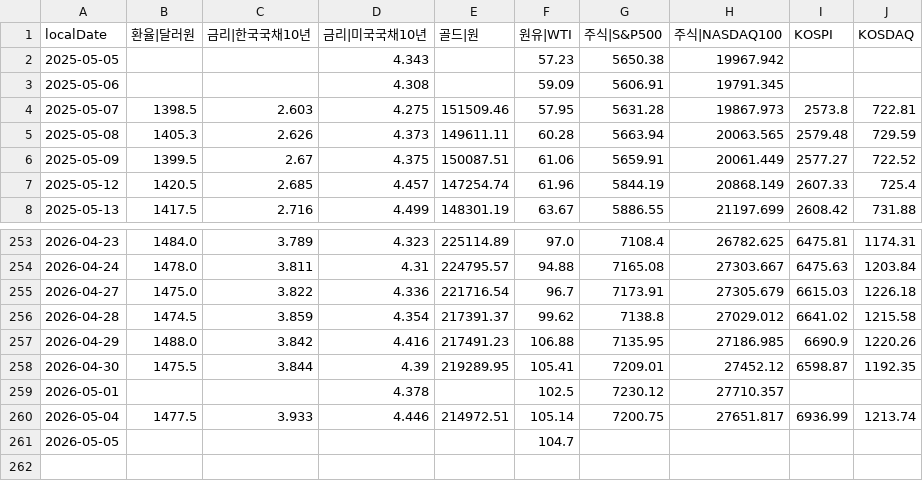
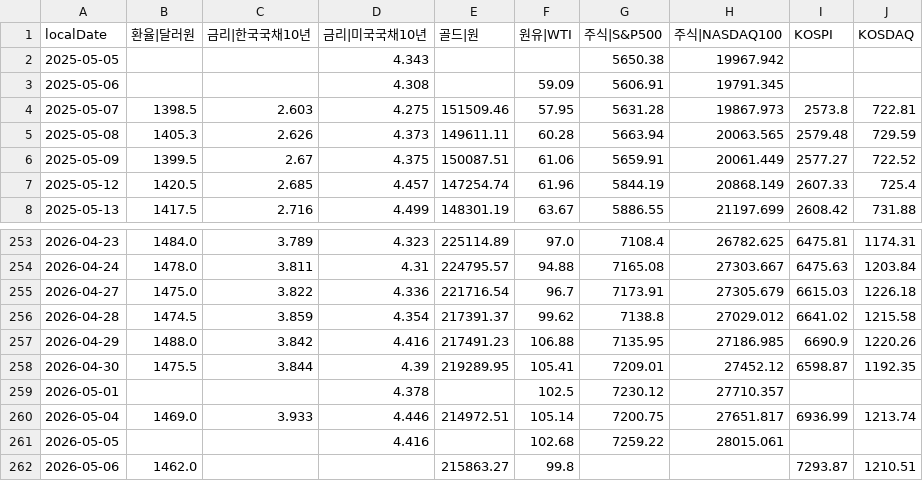
Before and after one commit to pinedance/quant-data-open, a TSV file: output/KR/economy/D/markets.tsv, drawn as a sheet; only a part is shown, gaps mark what is left out.

```diff
--- a/output/KR/economy/D/markets.tsv
+++ b/output/KR/economy/D/markets.tsv
@@ -1,3 +1,3 @@
 localDate	환율|달러원	금리|한국국채10년	금리|미국국채10년	골드|원	원유|WTI	주식|S&P500	주식|NASDAQ100	KOSPI	KOSDAQ
-2025-05-05			4.343		57.23	5650.38	19967.942		
+2025-05-05			4.343			5650.38	19967.942		
 2025-05-06			4.308		59.09	5606.91	19791.345		
@@ -259,3 +259,4 @@ localDate	환율|달러원	금리|한국국채10년	금리|미국국채10년	골
 2026-05-01			4.378		102.5	7230.12	27710.357		
-2026-05-04	1477.5	3.933	4.446	214972.51	105.14	7200.75	27651.817	6936.99	1213.74
-2026-05-05					104.7				
+2026-05-04	1469.0	3.933	4.446	214972.51	105.14	7200.75	27651.817	6936.99	1213.74
+2026-05-05			4.416		102.68	7259.22	28015.061		
+2026-05-06	1462.0			215863.27	99.8			7293.87	1210.51
```
Also changed, not shown: output/KR/economy/D/ECOS.tsv, output/US/economy/D/data.tsv.
